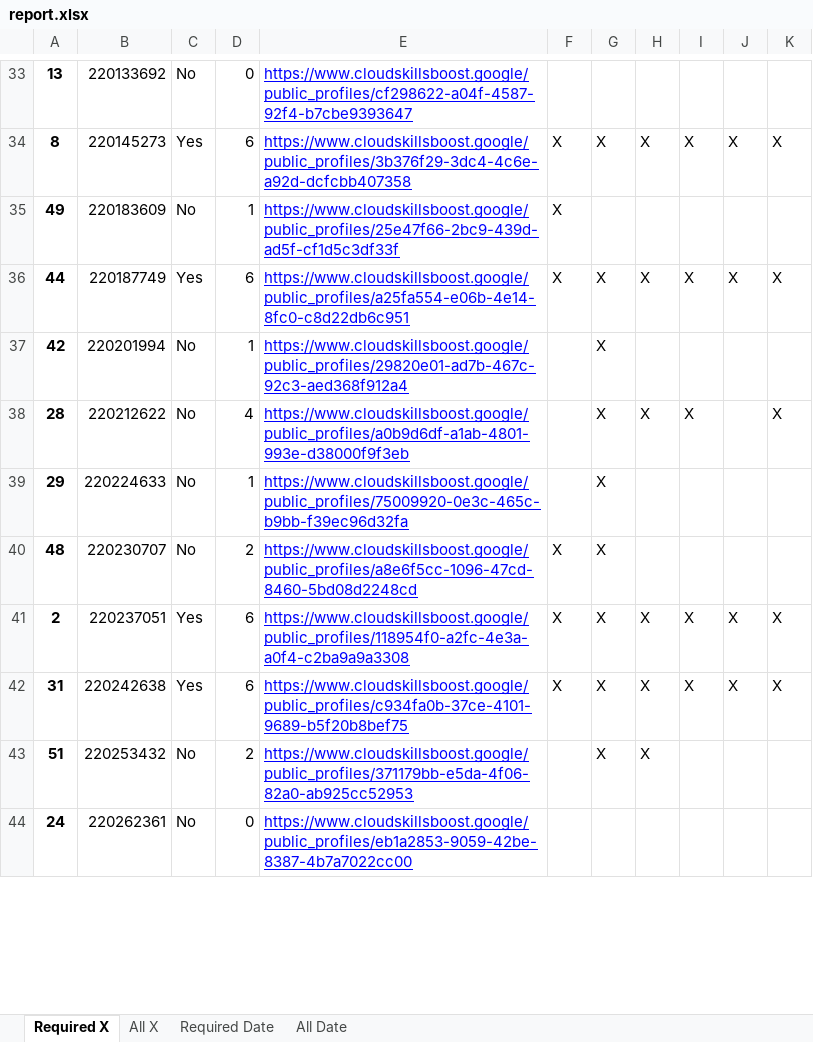
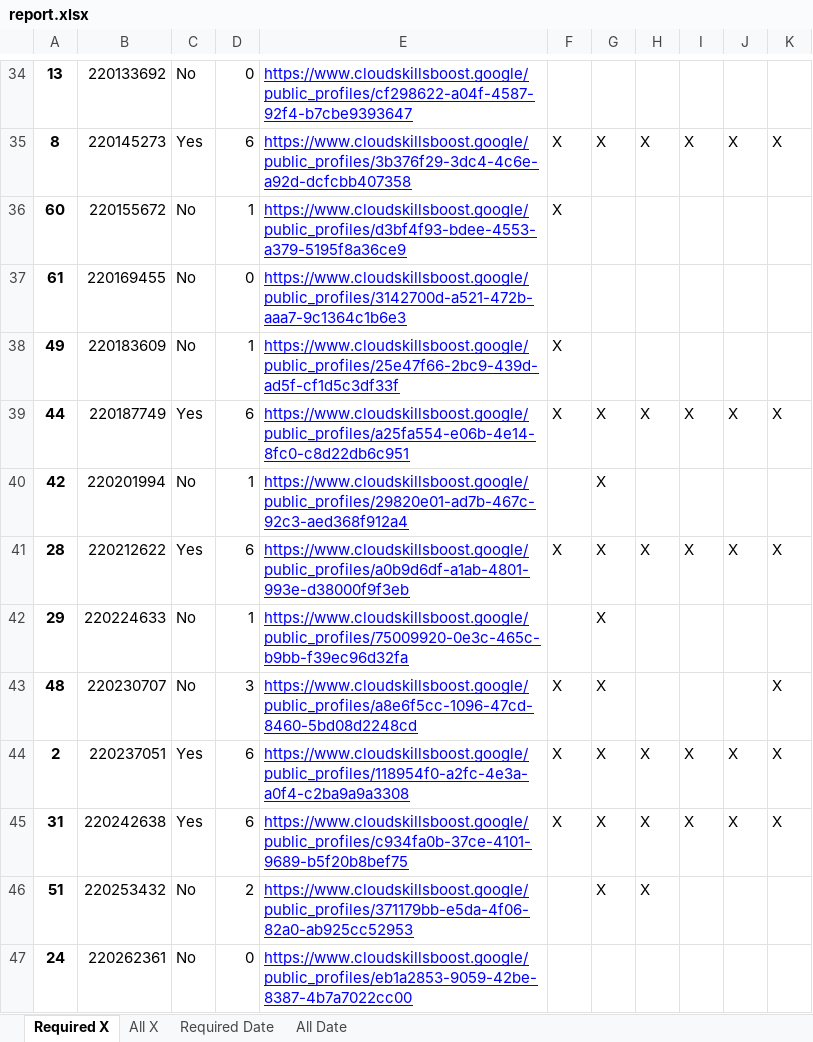
Before and after one commit to wongcyrus/google-cloud-skills-boost-progress-checker, an Excel workbook: report.xlsx, sheet Required X, drawn as a sheet; only a part is shown, gaps mark what is left out; values as stored, in another font and other column widths than the file's, no borders; addresses are those after the commit; the diff covers the shown part only; the diff names each change by its address in the sheet, - before the commit and + after, or states it on an @@ line.

```diff
--- a/report.xlsx (sheet Required X)
+++ b/report.xlsx (sheet Required X)
+row 36: 60 | 220155672 | No | 1 | https://www.cloudskillsboost.google/public_profiles/d3bf4f93-bdee-4553-a379-5195f8a36ce9 | X
+row 37: 61 | 220169455 | No | 0 | https://www.cloudskillsboost.google/public_profiles/3142700d-a521-472b-aaa7-9c1364c1b6e3
-C41: No
+C41: Yes
-D41: 4
+D41: 6
-F41: (empty)
+F41: X
-J41: (empty)
+J41: X
-D43: 2
+D43: 3
-K43: (empty)
+K43: X
```
Also changed, not shown: 1 added row and 12 edited cells elsewhere in this sheet, sheet All X, sheet All Date, sheet Required Date, 2 other files.
